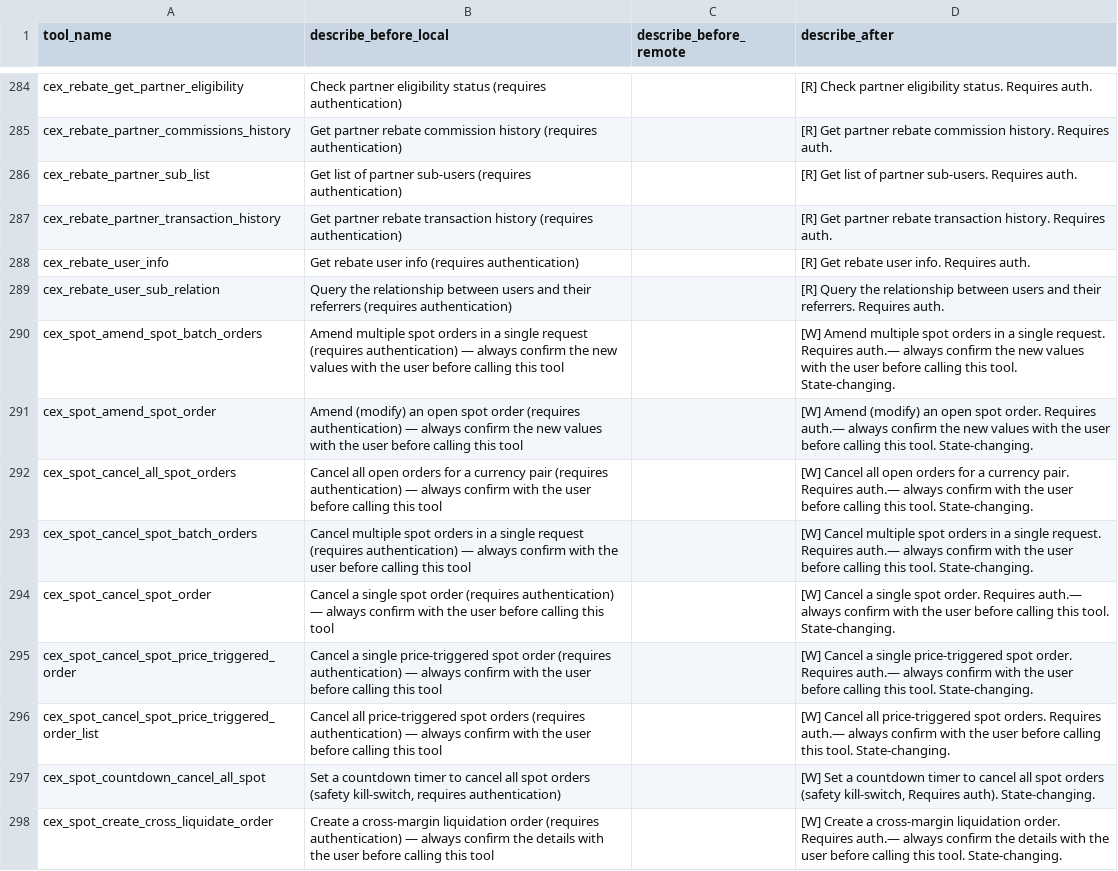
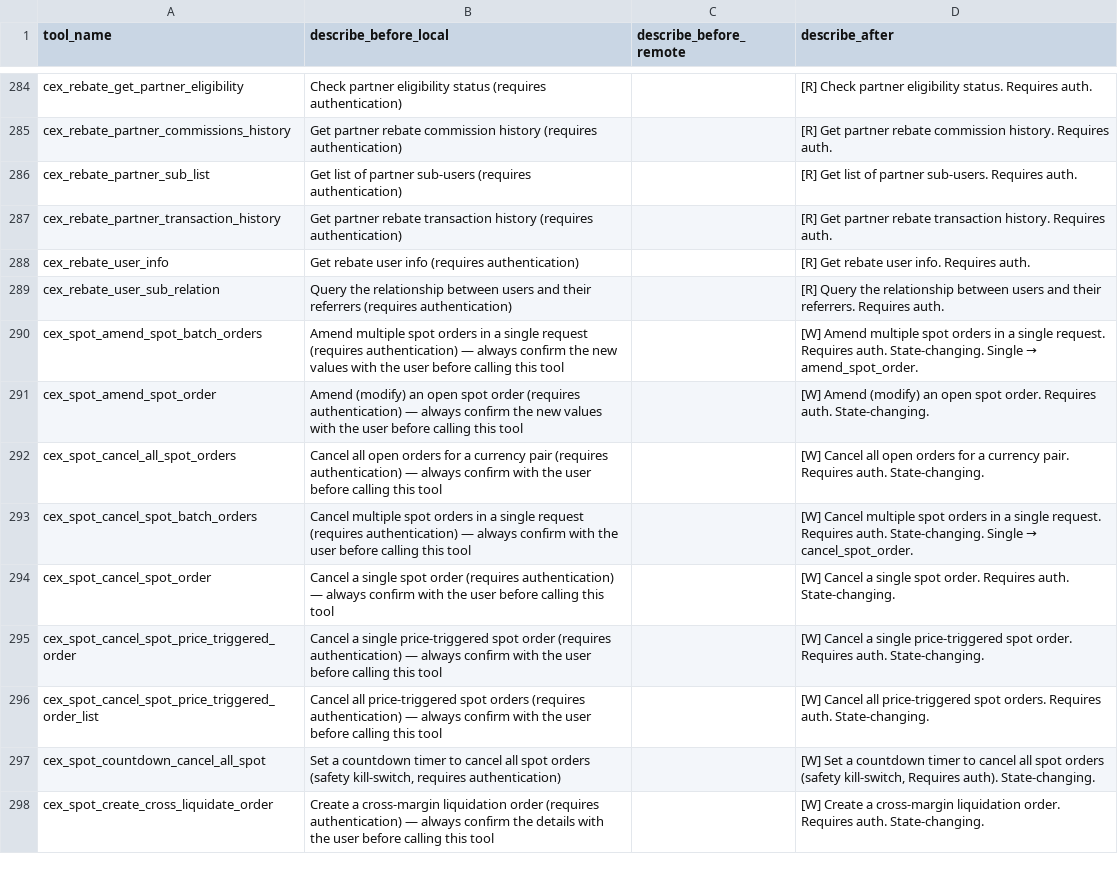
Before and after one commit to gate/gate-local-mcp, a CSV file: docs/mcp_tool_descriptions_table_2026-04.csv, drawn as a sheet; only a part is shown, gaps mark what is left out; the diff covers the shown part only.

```diff
--- a/docs/mcp_tool_descriptions_table_2026-04.csv
+++ b/docs/mcp_tool_descriptions_table_2026-04.csv
@@ -289,10 +289,10 @@ cex_rebate_user_info,Get rebate user info (requires authentication),,[R] Get reb
 cex_rebate_user_sub_relation,Query the relationship between users and their referrers (requires authentication),,[R] Query the relationship between users and their referrers. Requires auth.
-cex_spot_amend_spot_batch_orders,Amend multiple spot orders in a single request (requires authentication) — always confirm the new values with the user before calling this tool,,[W] Amend multiple spot orders in a single request. Requires auth.— always confirm the new values with the user before calling this tool. State-changing.
-cex_spot_amend_spot_order,Amend (modify) an open spot order (requires authentication) — always confirm the new values with the user before calling this tool,,[W] Amend (modify) an open spot order. Requires auth.— always confirm the new values with the user before calling this tool. State-changing.
-cex_spot_cancel_all_spot_orders,Cancel all open orders for a currency pair (requires authentication) — always confirm with the user before calling this tool,,[W] Cancel all open orders for a currency pair. Requires auth.— always confirm with the user before calling this tool. State-changing.
-cex_spot_cancel_spot_batch_orders,Cancel multiple spot orders in a single request (requires authentication) — always confirm with the user before calling this tool,,[W] Cancel multiple spot orders in a single request. Requires auth.— always confirm with the user before calling this tool. State-changing.
-cex_spot_cancel_spot_order,Cancel a single spot order (requires authentication) — always confirm with the user before calling this tool,,[W] Cancel a single spot order. Requires auth.— always confirm with the user before calling this tool. State-changing.
-cex_spot_cancel_spot_price_triggered_order,Cancel a single price-triggered spot order (requires authentication) — always confirm with the user before calling this tool,,[W] Cancel a single price-triggered spot order. Requires auth.— always confirm with the user before calling this tool. State-changing.
-cex_spot_cancel_spot_price_triggered_order_list,Cancel all price-triggered spot orders (requires authentication) — always confirm with the user before calling this tool,,[W] Cancel all price-triggered spot orders. Requires auth.— always confirm with the user before calling this tool. State-changing.
+cex_spot_amend_spot_batch_orders,Amend multiple spot orders in a single request (requires authentication) — always confirm the new values with the user before calling this tool,,[W] Amend multiple spot orders in a single request. Requires auth. State-changing. Single → amend_spot_order.
+cex_spot_amend_spot_order,Amend (modify) an open spot order (requires authentication) — always confirm the new values with the user before calling this tool,,[W] Amend (modify) an open spot order. Requires auth. State-changing.
+cex_spot_cancel_all_spot_orders,Cancel all open orders for a currency pair (requires authentication) — always confirm with the user before calling this tool,,[W] Cancel all open orders for a currency pair. Requires auth. State-changing.
+cex_spot_cancel_spot_batch_orders,Cancel multiple spot orders in a single request (requires authentication) — always confirm with the user before calling this tool,,[W] Cancel multiple spot orders in a single request. Requires auth. State-changing. Single → cancel_spot_order.
+cex_spot_cancel_spot_order,Cancel a single spot order (requires authentication) — always confirm with the user before calling this tool,,[W] Cancel a single spot order. Requires auth. State-changing.
+cex_spot_cancel_spot_price_triggered_order,Cancel a single price-triggered spot order (requires authentication) — always confirm with the user before calling this tool,,[W] Cancel a single price-triggered spot order. Requires auth. State-changing.
+cex_spot_cancel_spot_price_triggered_order_list,Cancel all price-triggered spot orders (requires authentication) — always confirm with the user before calling this tool,,[W] Cancel all price-triggered spot orders. Requires auth. State-changing.
 cex_spot_countdown_cancel_all_spot,"Set a countdown timer to cancel all spot orders (safety kill-switch, requires authentication)",,"[W] Set a countdown timer to cancel all spot orders (safety kill-switch, Requires auth). State-changing."
-cex_spot_create_cross_liquidate_order,Create a cross-margin liquidation order (requires authentication) — always confirm the details with the user before calling this tool,,[W] Create a cross-margin liquidation order. Requires auth.— always confirm the details with the user before calling this tool. State-changing.
+cex_spot_create_cross_liquidate_order,Create a cross-margin liquidation order (requires authentication) — always confirm the details with the user before calling this tool,,[W] Create a cross-margin liquidation order. Requires auth. State-changing.
```
Also changed, not shown: 85 edited cells elsewhere in this file.
